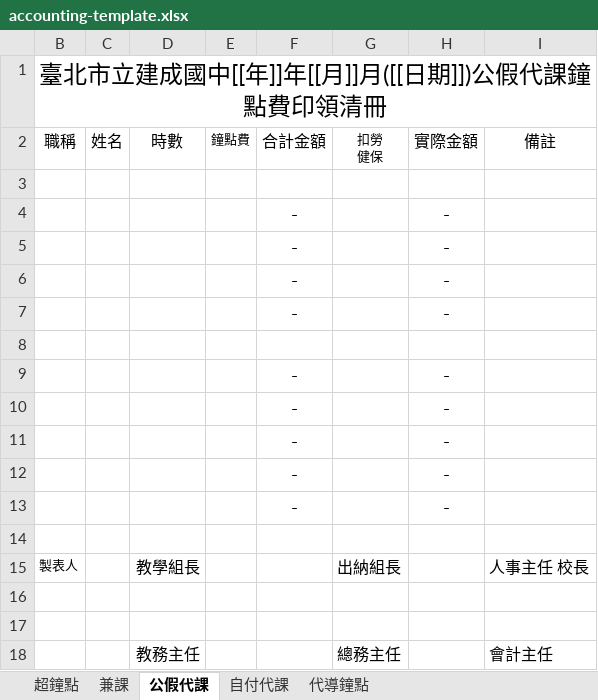
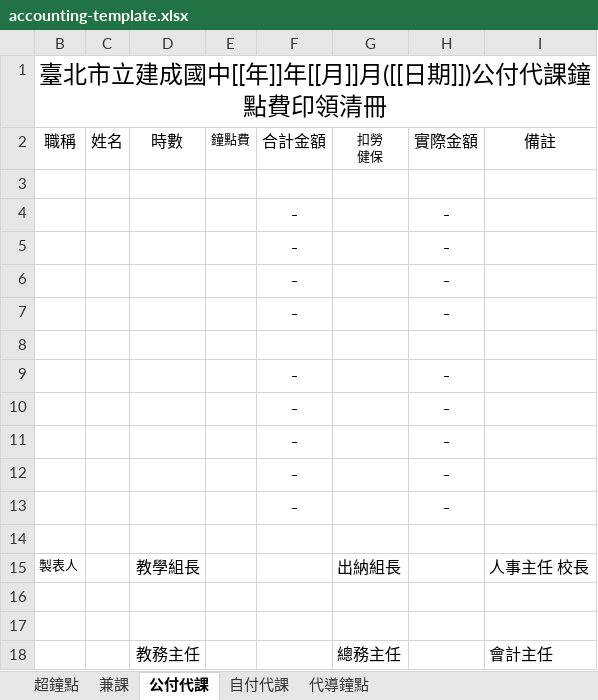
Before and after one commit to sshorng/jcjh-timetable, an Excel workbook: templates/accounting-template.xlsx, sheet 公付代課, drawn as a sheet; values as stored, in another font and other column widths than the file's, no borders; the diff names each change by its address in the sheet, - before the commit and + after, or states it on an @@ line.

```diff
--- a/templates/accounting-template.xlsx (sheet 公付代課)
+++ b/templates/accounting-template.xlsx (sheet 公付代課)
-sheet tab: 公假代課
+sheet tab: 公付代課
-B1: 臺北市立建成國中[[年]]年[[月]]月([[日期]])公假代課鐘點費印領清冊
+B1: 臺北市立建成國中[[年]]年[[月]]月([[日期]])公付代課鐘點費印領清冊
```
Also changed, not shown: other sheet tabs, 6 other files.
